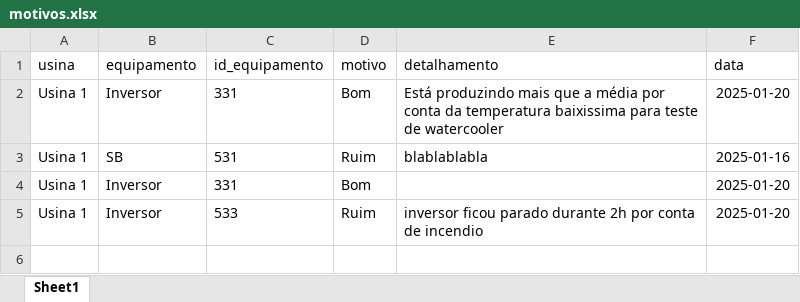
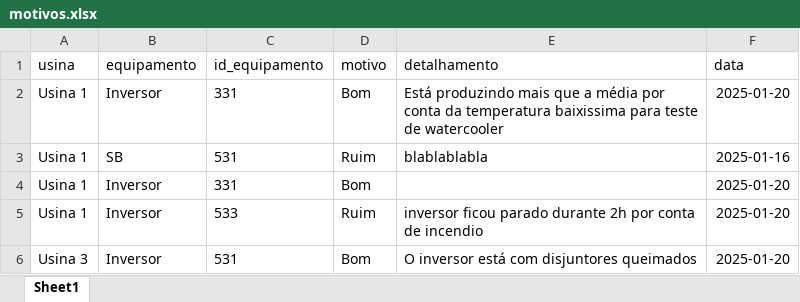
Before and after one commit to PabloNvnes/Monitoramento_Streamlit, an Excel workbook: Relatorios/motivos.xlsx, sheet Sheet1, drawn as a sheet; values as stored, in another font and other column widths than the file's, no borders; the diff names each change by its address in the sheet, - before the commit and + after, or states it on an @@ line.

```diff
--- a/Relatorios/motivos.xlsx (sheet Sheet1)
+++ b/Relatorios/motivos.xlsx (sheet Sheet1)
+row 6: Usina 3 | Inversor | 531 | Bom | O inversor está com disjuntores queimados | 2025-01-20
```
Also changed, not shown: 2 other files.
